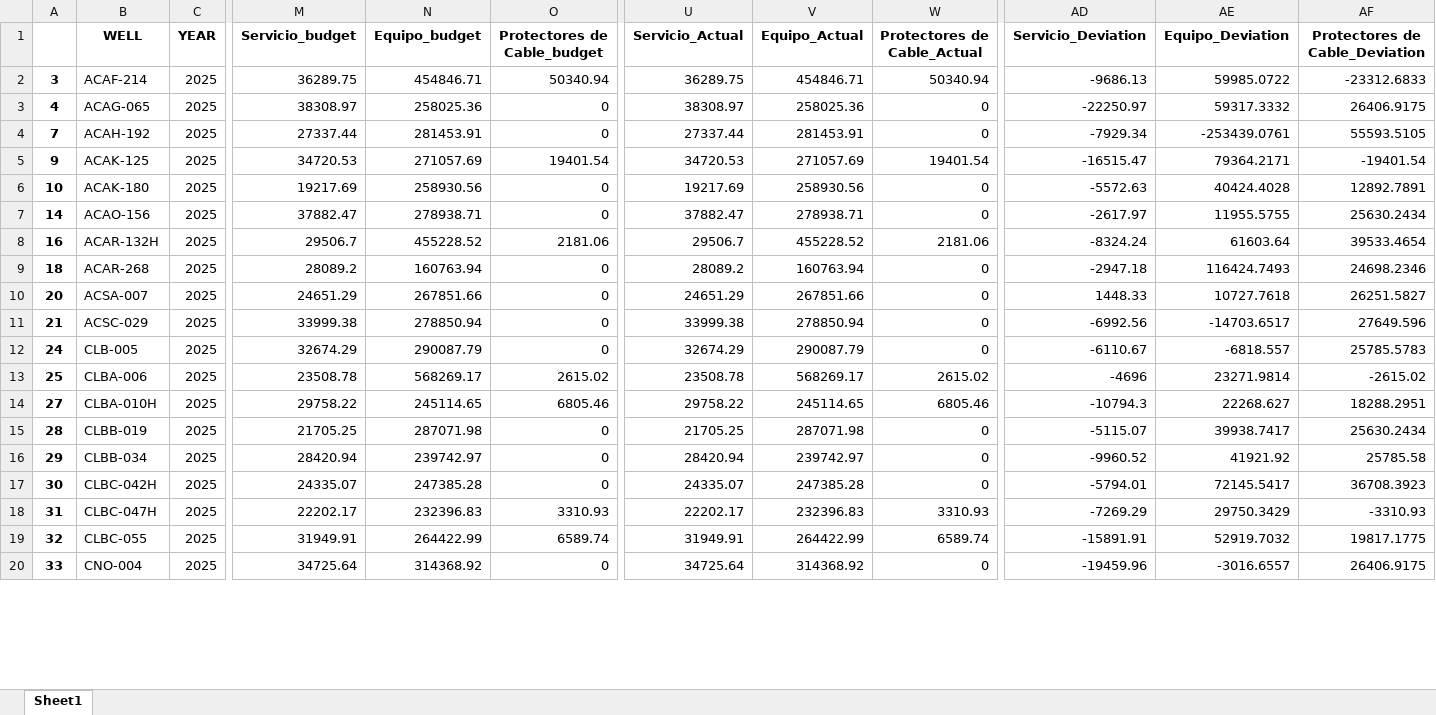
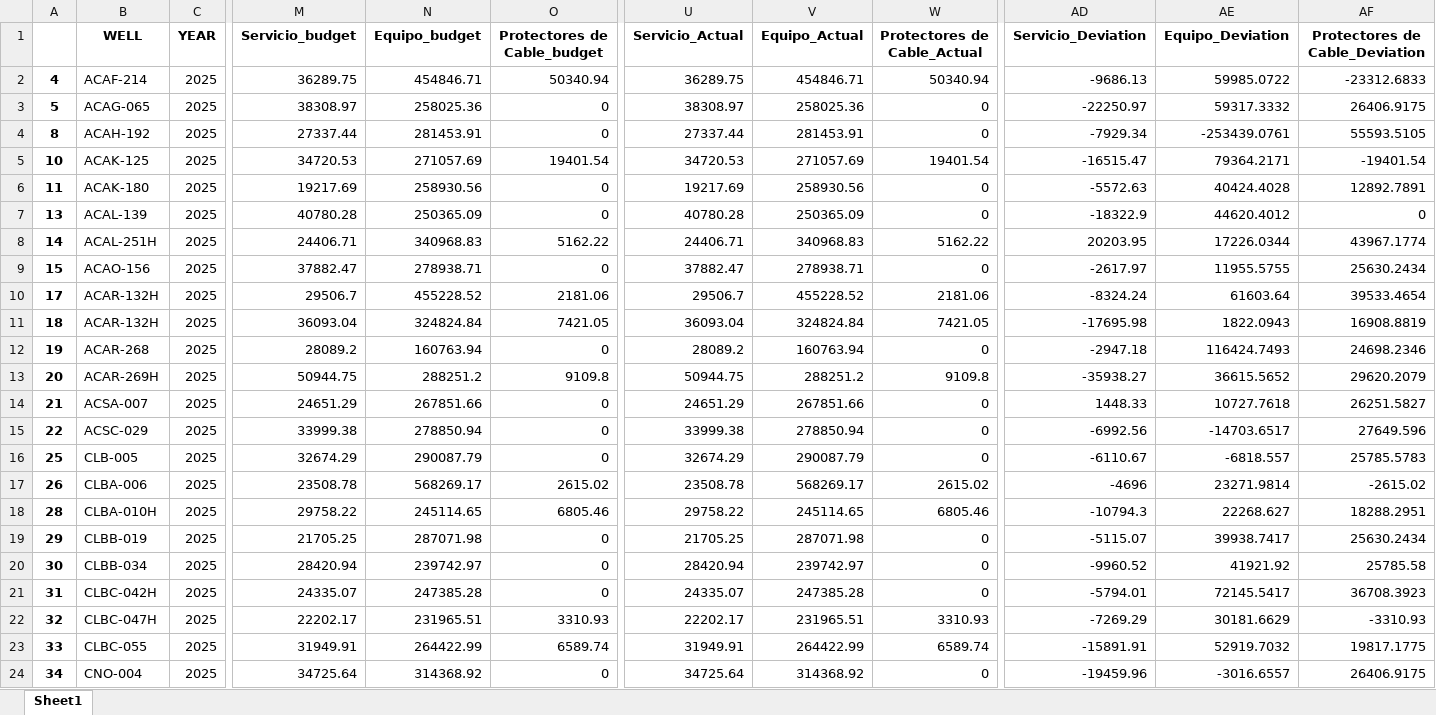
Before and after one commit to FranCumbal/BudgetToolBK, an Excel workbook: summary/als/deviations.xlsx, sheet Sheet1, drawn as a sheet; only a part is shown, gaps mark what is left out; values as stored, in another font and other column widths than the file's, no borders; addresses are those after the commit; rows hold the shown columns only; the diff covers the shown part only; the diff names each change by its address in the sheet, - before the commit and + after, or states it on an @@ line.

Commit message:
Fix: conversión de Numero_Mes y normalización de meses en artificial_lift_report

```diff
--- a/summary/als/deviations.xlsx (sheet Sheet1)
+++ b/summary/als/deviations.xlsx (sheet Sheet1)
-A2: 3
+A2: 4
-A3: 4
+A3: 5
-A4: 7
+A4: 8
-A5: 9
+A5: 10
-A6: 10
+A6: 11
+row 7: 13 | ACAL-139 | 2025 | 40780.28 | 250365.09 | 0 | 40780.28 | 250365.09 | 0 | -18322.9 | 44620.4012 | 0
+row 8: 14 | ACAL-251H | 2025 | 24406.71 | 340968.83 | 5162.22 | 24406.71 | 340968.83 | 5162.22 | 20203.95 | 17226.0344 | 43967.1774
-A9: 14
+A9: 15
-A10: 16
+A10: 17
+row 11: 18 | ACAR-132H | 2025 | 36093.04 | 324824.84 | 7421.05 | 36093.04 | 324824.84 | 7421.05 | -17695.98 | 1822.0943 | 16908.8819
-A12: 18
+A12: 19
+row 13: 20 | ACAR-269H | 2025 | 50944.75 | 288251.2 | 9109.8 | 50944.75 | 288251.2 | 9109.8 | -35938.27 | 36615.5652 | 29620.2079
-A14: 20
+A14: 21
-A15: 21
+A15: 22
-A16: 24
+A16: 25
-A17: 25
+A17: 26
-A18: 27
+A18: 28
-A19: 28
+A19: 29
-A20: 29
+A20: 30
-A21: 30
+A21: 31
-A22: 31
+A22: 32
-N22 (Equipo_budget): 232396.83
+N22 (Equipo_budget): 231965.51
-V22 (Equipo_Actual): 232396.83
+V22 (Equipo_Actual): 231965.51
-AE22 (Equipo_Deviation): 29750.3429
+AE22 (Equipo_Deviation): 30181.6629
-A23: 32
+A23: 33
-A24: 33
+A24: 34
```
Also changed, not shown: 1 added row and 48 edited cells elsewhere in this sheet, als-salida.xlsx, summary/als/grouped_budget.xlsx, 4 other files.
